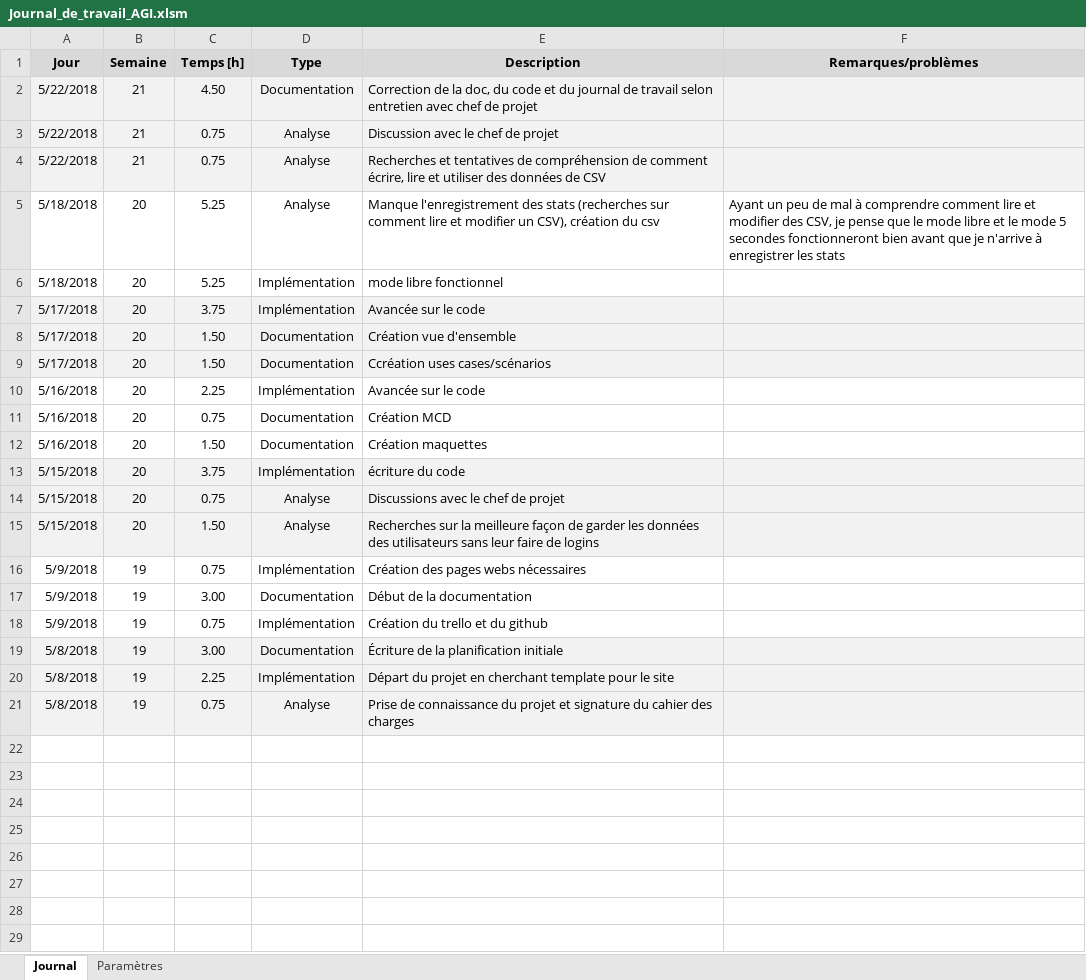
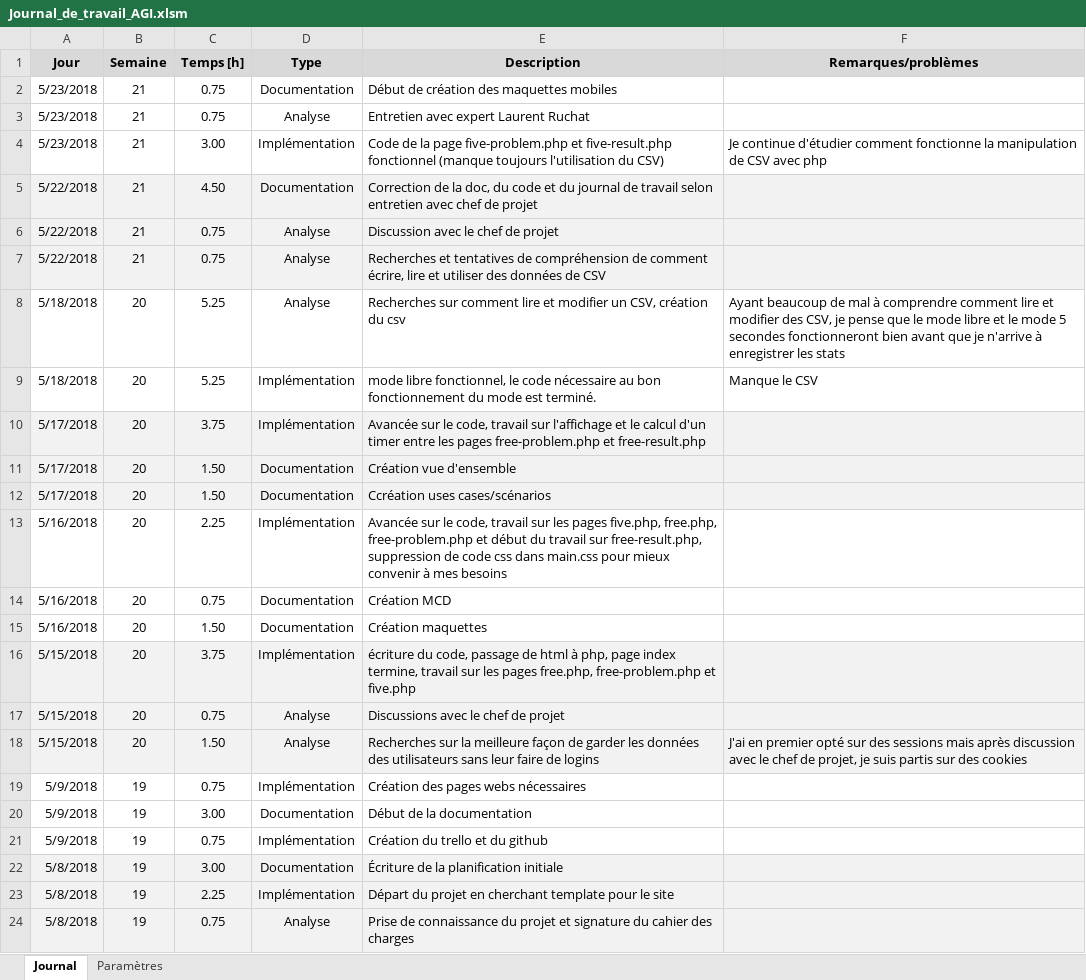
Before and after one commit to Daxank/TPI, an Excel workbook: documentation/Documents de travail/Journal_de_travail_AGI.xlsm, sheet Journal, drawn as a sheet; values as stored, in another font and other column widths than the file's, no borders; charts and pictures not drawn; addresses are those after the commit; the diff names each change by its address in the sheet, - before the commit and + after, or states it on an @@ line.

Commit message:
five-problem et five-result fonctionne
manque toujours utilisation CSV

```diff
--- a/documentation/Documents de travail/Journal_de_travail_AGI.xlsm (sheet Journal)
+++ b/documentation/Documents de travail/Journal_de_travail_AGI.xlsm (sheet Journal)
+row 2: 5/23/2018 | 21 | 0.75 | Documentation | Début de création des maquettes mobiles
+row 3: 5/23/2018 | 21 | 0.75 | Analyse | Entretien avec expert Laurent Ruchat
+row 4: 5/23/2018 | 21 | 3.00 | Implémentation | Code de la page five-problem.php et five-result.php fonctionnel (manque toujours l'utilisation du CSV) | Je continue d'étudier comment fonctionne la manipulation de CSV avec php
-E8 (Description): Manque l'enregistrement des stats (recherches sur comment lire et modifier un CSV), création du…
+E8 (Description): Recherches sur comment lire et modifier un CSV, création du…
-F8 (Remarques/problèmes): Ayant un peu de mal…
+F8 (Remarques/problèmes): Ayant beaucoup de mal…
-E9 (Description): mode libre fonctionnel
+E9 (Description): mode libre fonctionnel, le code nécessaire au bon fonctionnement du mode est terminé.
-F9 (Remarques/problèmes): (empty)
+F9 (Remarques/problèmes): Manque le CSV
-E10 (Description): …sur le code
+E10 (Description): …sur le code, travail sur l'affichage et le calcul d'un timer entre les pages free-problem.php et free-result.php
-E13 (Description): …sur le code
+E13 (Description): …sur le code, travail sur les pages five.php, free.php, free-problem.php et début du travail sur free-result.php, suppression de code css dans main.css pour mieux convenir à mes besoins
-E16 (Description): écriture du code
+E16 (Description): écriture du code, passage de html à php, page index termine, travail sur les pages free.php, free-problem.php et five.php
-F18 (Remarques/problèmes): (empty)
+F18 (Remarques/problèmes): J'ai en premier opté sur des sessions mais après discussion avec le chef de projet, je suis partis sur des cookies
```
Also changed, not shown: formulas that keep their value, 7 other files.
